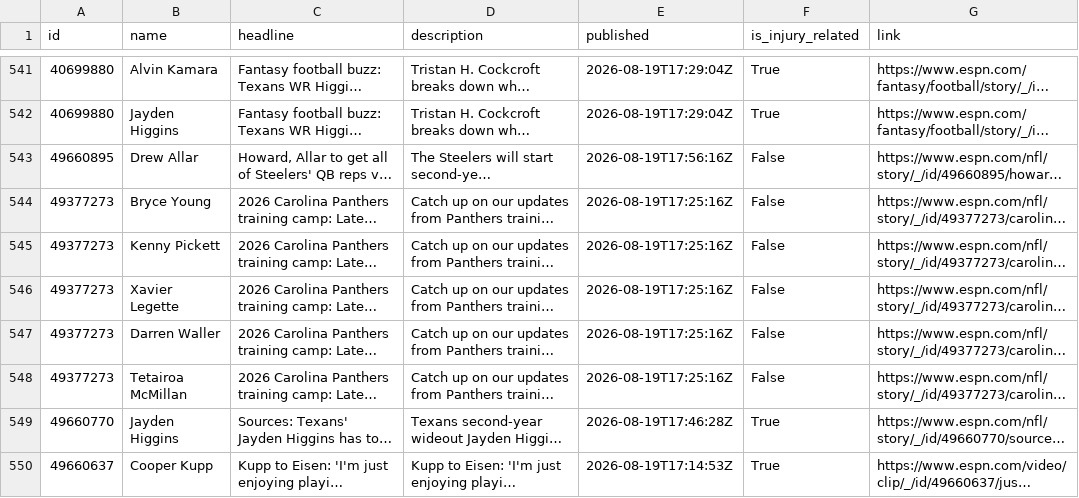
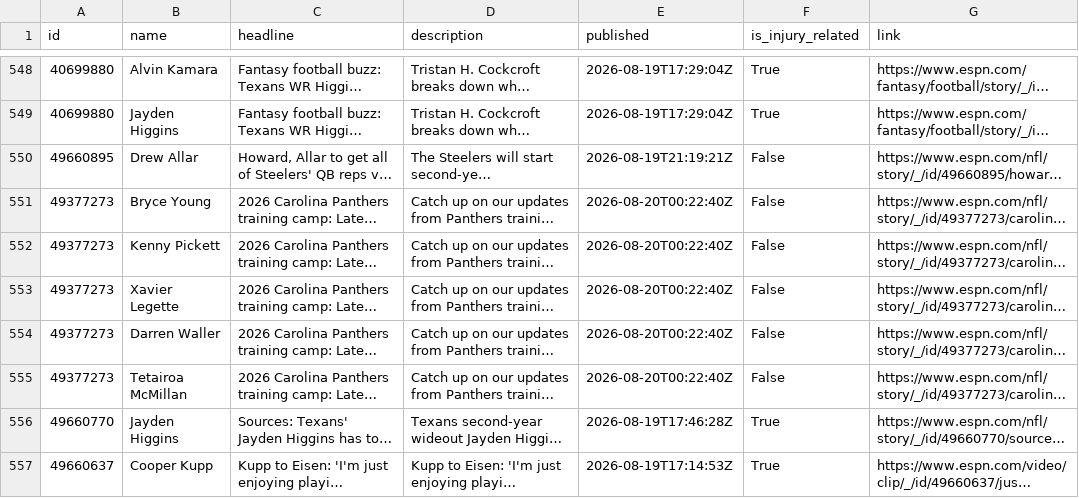
Before and after one commit to aphearn95-cpu/fantasy-draft-tool-news-fetcher, a CSV file: espn_news.csv, drawn as a sheet; only a part is shown, gaps mark what is left out; long unchanged cells end in …; addresses are those after the commit; the diff covers the shown part only; the diff names each change by its address in the sheet, - before the commit and + after, or states it on an @@ line.

```diff
--- a/espn_news.csv
+++ b/espn_news.csv
-E550 (published): 2026-08-19T17:56:16Z
+E550 (published): 2026-08-19T21:19:21Z
-E551:E555 (published): 2026-08-19T17:25:16Z
+E551:E555 (published): 2026-08-20T00:22:40Z
```
Also changed, not shown: 14 added rows, 12 removed rows and 5 moved rows elsewhere in this file.
